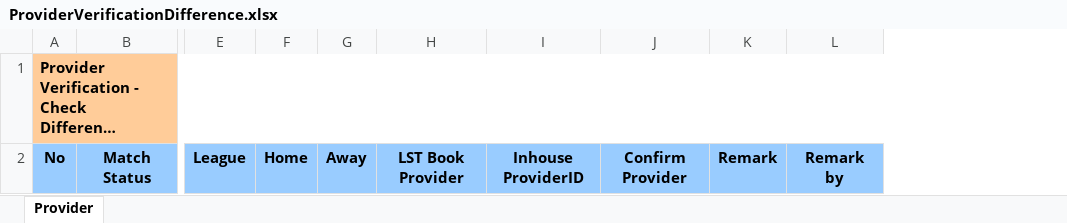
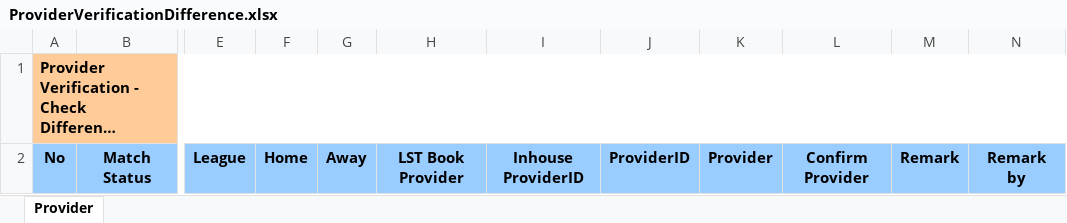
Before and after one commit to starixvn/owp_operation-working-page-net-core, an Excel workbook: OWP.Websites/App_Data/Templates/ProviderVerificationDifference.xlsx, sheet Provider, drawn as a sheet; only a part is shown, gaps mark what is left out; long unchanged cells end in …; values as stored, in another font and other column widths than the file's, no borders; table styles not drawn; the diff names each change by its address in the sheet, - before the commit and + after, or states it on an @@ line.

```diff
--- a/OWP.Websites/App_Data/Templates/ProviderVerificationDifference.xlsx (sheet Provider)
+++ b/OWP.Websites/App_Data/Templates/ProviderVerificationDifference.xlsx (sheet Provider)
+column J, row 2: ProviderID
+column K, row 2: Provider
```
Also changed, not shown: 18 other files.
